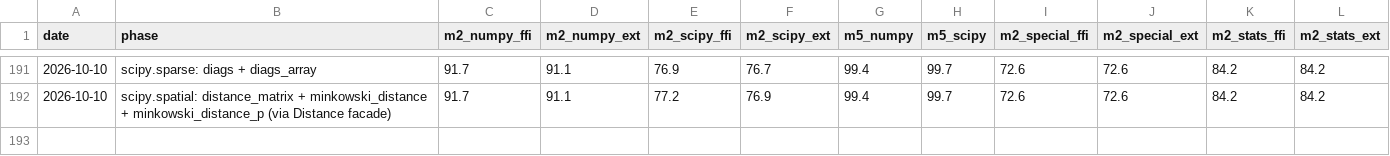
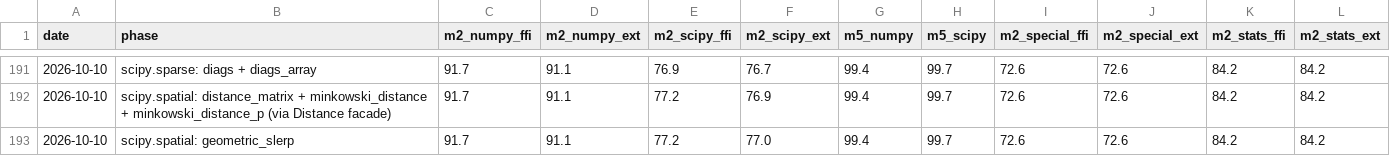
Before and after one commit to DMJ-CV-91913/tessero, a CSV file: .work/metrics-history.csv, drawn as a sheet; only a part is shown, gaps mark what is left out.

```diff
--- a/.work/metrics-history.csv
+++ b/.work/metrics-history.csv
@@ -192 +192,2 @@ date,phase,m2_numpy_ffi,m2_numpy_ext,m2_scipy_ffi,m2_scipy_ext,m5_numpy,m5_scipy
 2026-10-10,scipy.spatial: distance_matrix + minkowski_distance + minkowski_distance_p (via Distance facade),91.7,91.1,77.2,76.9,99.4,99.7,72.6,72.6,84.2,84.2
+2026-10-10,scipy.spatial: geometric_slerp,91.7,91.1,77.2,77.0,99.4,99.7,72.6,72.6,84.2,84.2
```
Also changed, not shown: 12 other files.
